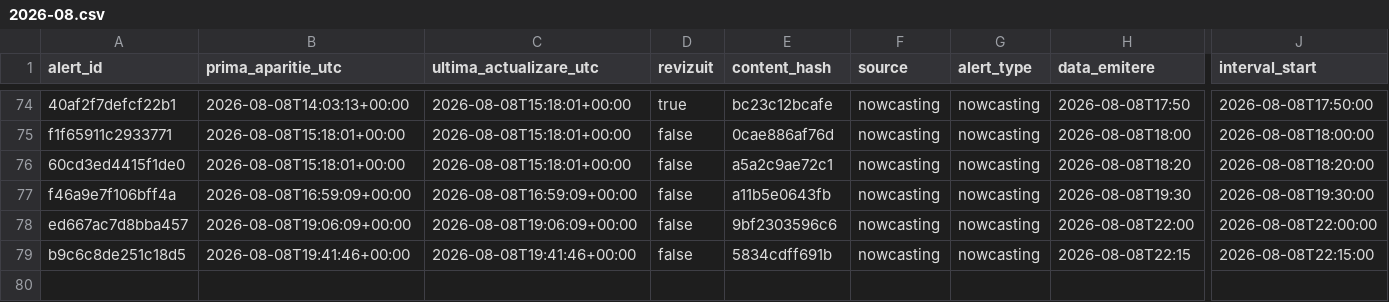
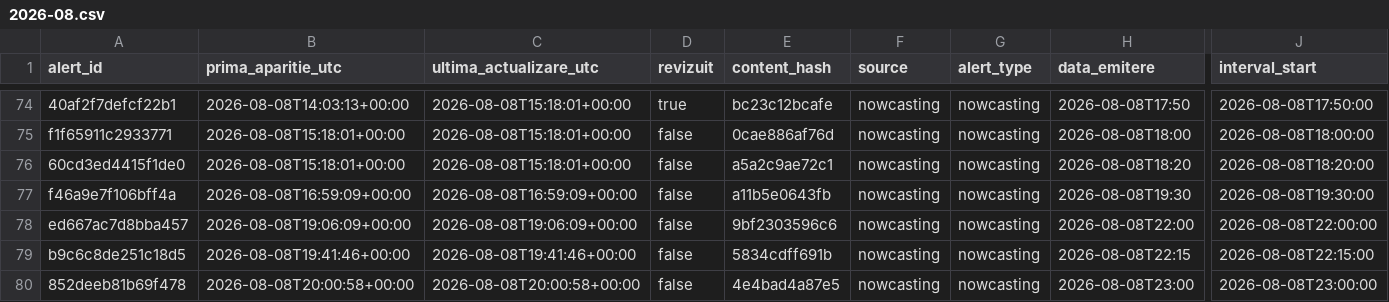
Before and after one commit to mariusbudileanu/date-meteo, a CSV file: public/istoric/2026/2026-08.csv, drawn as a sheet; only a part is shown, gaps mark what is left out; rows hold the shown columns only; the diff names each change by its address in the sheet, - before the commit and + after, or states it on an @@ line.

```diff
--- a/public/istoric/2026/2026-08.csv
+++ b/public/istoric/2026/2026-08.csv
+row 80: 852deeb81b69f478 | 2026-08-08T20:00:58+00:00 | 2026-08-08T20:00:58+00:00 | false | 4e4bad4a87e5 | nowcasting | nowcasting | 2026-08-08T23:00 | 2026-08-08T23:00:00
```
Also changed, not shown: public/istoric/nowcasting/2026-08.csv, 16 other files.
